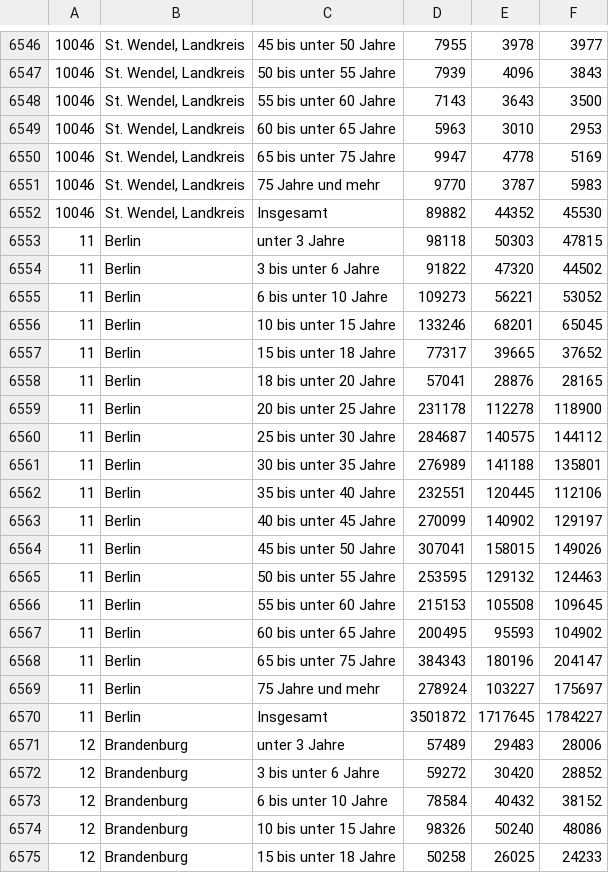
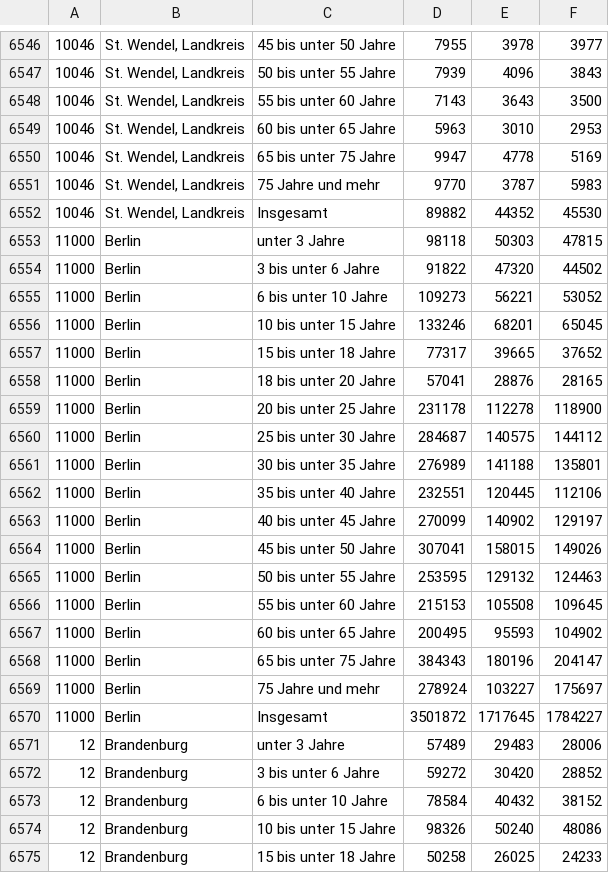
Before and after one commit to HannesR-O/PSC2013, a CSV file: EpidemicSim_InputDataParsers/population_data.csv, drawn as a sheet; only a part is shown, gaps mark what is left out; the diff covers the shown part only; the diff names each change by its address in the sheet, - before the commit and + after, or states it on an @@ line.

```diff
--- a/EpidemicSim_InputDataParsers/population_data.csv
+++ b/EpidemicSim_InputDataParsers/population_data.csv
-A6553:A6570: 11
+A6553:A6570: 11000
```
Also changed, not shown: 54 edited cells elsewhere in this file, 2 other files.
